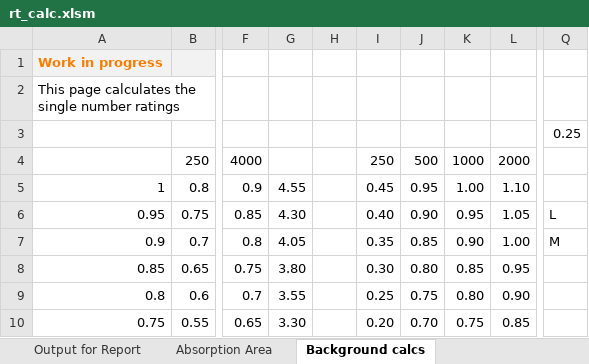
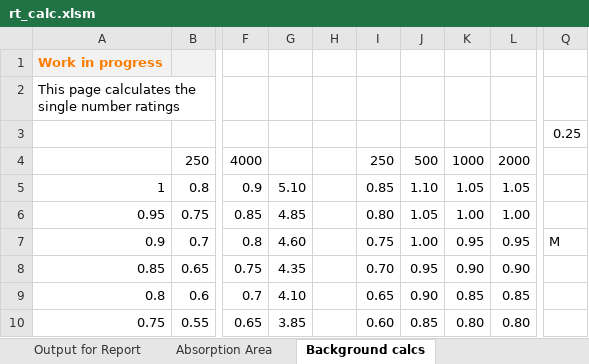
Before and after one commit to Mayneman/JSKReverbUI, an Excel workbook: ReportFiles/rt_calc.xlsm, sheet Background calcs, drawn as a sheet; only a part is shown, gaps mark what is left out; values as stored, in another font and other column widths than the file's, no borders; the diff covers the shown part only; the diff names each change by its address in the sheet, - before the commit and + after, or states it on an @@ line.

```diff
--- a/ReportFiles/rt_calc.xlsm (sheet Background calcs)
+++ b/ReportFiles/rt_calc.xlsm (sheet Background calcs)
-G5: 4.55
+G5: 5.10
-I5: 0.45
+I5: 0.85
-J5: 0.95
+J5: 1.10
-K5: 1.00
+K5: 1.05
-L5: 1.10
+L5: 1.05
-G6: 4.30
+G6: 4.85
-I6: 0.40
+I6: 0.80
-J6: 0.90
+J6: 1.05
-K6: 0.95
+K6: 1.00
-L6: 1.05
+L6: 1.00
-Q6: L
+Q6: (empty)
-G7: 4.05
+G7: 4.60
-I7: 0.35
+I7: 0.75
-J7: 0.85
+J7: 1.00
-K7: 0.90
+K7: 0.95
-L7: 1.00
+L7: 0.95
-G8: 3.80
+G8: 4.35
-I8: 0.30
+I8: 0.70
-J8: 0.80
+J8: 0.95
-K8: 0.85
+K8: 0.90
-L8: 0.95
+L8: 0.90
-G9: 3.55
+G9: 4.10
-I9: 0.25
+I9: 0.65
-J9: 0.75
+J9: 0.90
-K9: 0.80
+K9: 0.85
-L9: 0.90
+L9: 0.85
-G10: 3.30
+G10: 3.85
-I10: 0.20
+I10: 0.60
-J10: 0.70
+J10: 0.85
-K10: 0.75
+K10: 0.80
-L10: 0.85
+L10: 0.80
```
Also changed, not shown: 45 edited cells elsewhere in this sheet, sheet T1 Empty Room, sheet T2 With Sample, sheet Output for Report, sheet Initial Parameters, sheet Absorption Area, charts or pictures, 2 other files.
